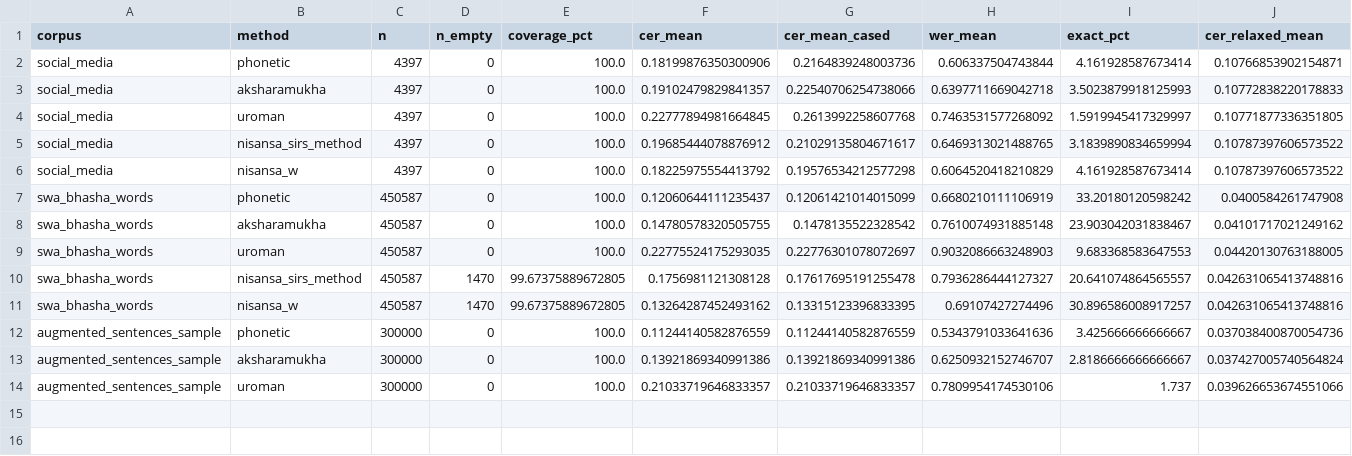
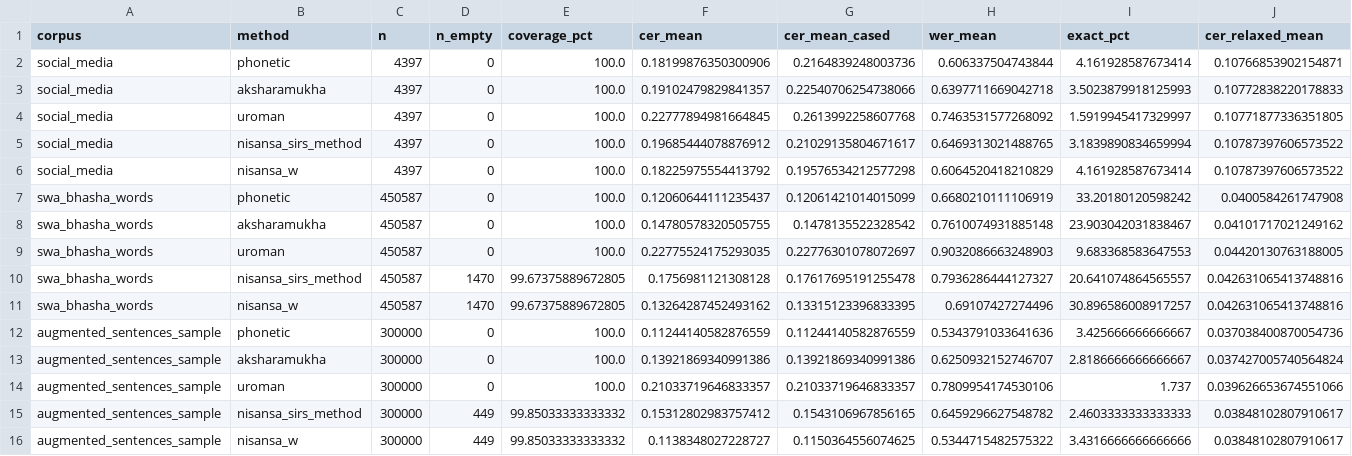
Before and after one commit to sehan-dissanayake/sinhala-script-robustness, a CSV file: results/method_evaluation/metrics_summary.csv, drawn as a sheet; only a part is shown; rows hold the shown columns only; the diff names each change by its address in the sheet, - before the commit and + after, or states it on an @@ line.

```diff
--- a/results/method_evaluation/metrics_summary.csv
+++ b/results/method_evaluation/metrics_summary.csv
+row 15: augmented_sentences_sample | nisansa_sirs_method | 300000 | 449 | 99.85033333333332 | 0.15312802983757412 | 0.1543106967856165 | 0.6459296627548782 | 2.4603333333333333 | 0.03848102807910617
+row 16: augmented_sentences_sample | nisansa_w | 300000 | 449 | 99.85033333333332 | 0.1138348027228727 | 0.1150364556074625 | 0.5344715482575322 | 3.4316666666666666 | 0.03848102807910617
```
Also changed, not shown: results/method_evaluation/method_evaluation_results.csv, results/method_evaluation/results_table.csv, 15 other files.
